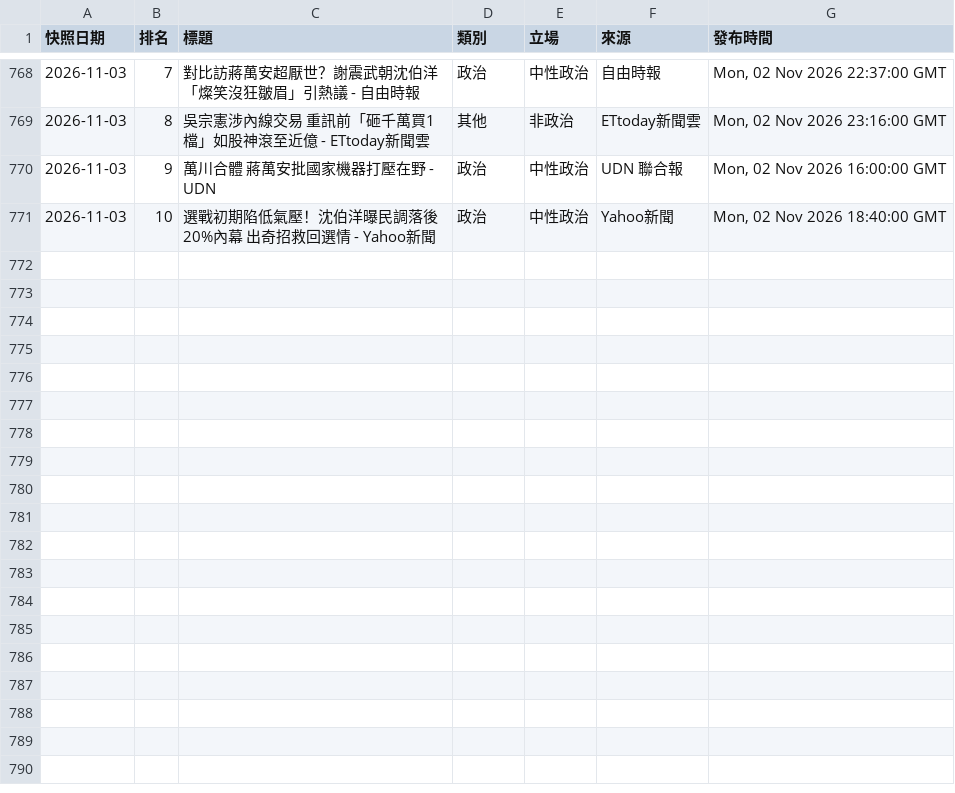
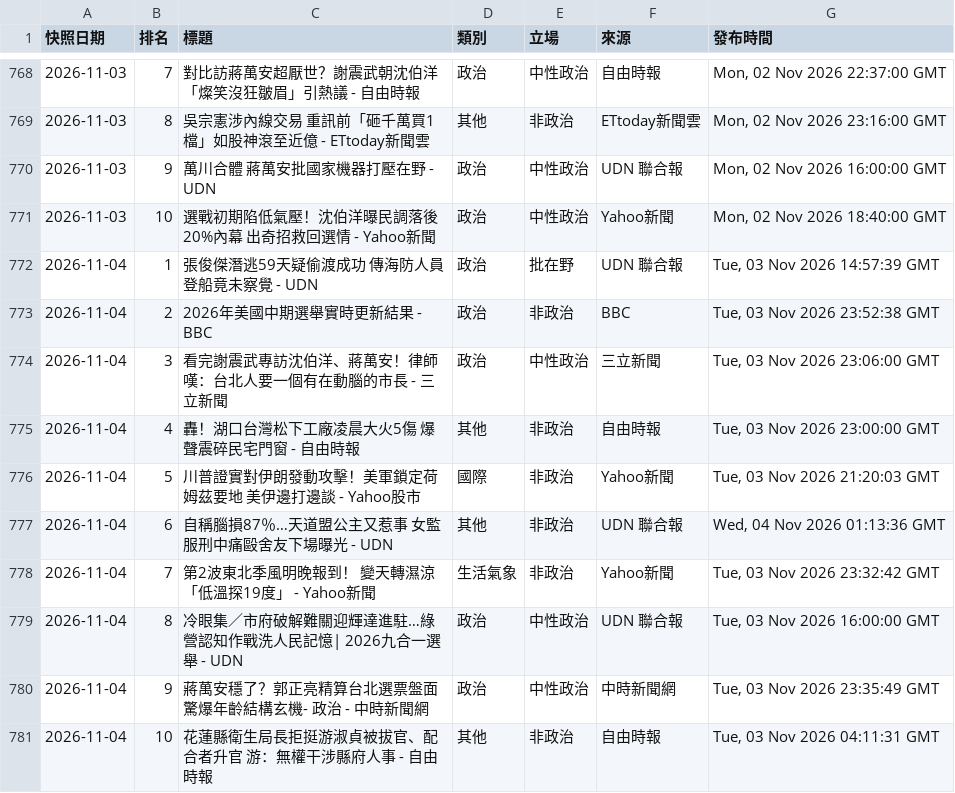
Before and after one commit to Ed2496/news-top10-dashboards, a CSV file: data/tw_classified_all.csv, drawn as a sheet; only a part is shown, gaps mark what is left out.

```diff
--- a/data/tw_classified_all.csv
+++ b/data/tw_classified_all.csv
@@ -771 +771,11 @@
 2026-11-03,10,選戰初期陷低氣壓！沈伯洋曝民調落後20%內幕 出奇招救回選情 - Yahoo新聞,政治,中性政治,Yahoo新聞,"Mon, 02 Nov 2026 18:40:00 GMT"
+2026-11-04,1,張俊傑潛逃59天疑偷渡成功 傳海防人員登船竟未察覺 - UDN,政治,批在野,UDN 聯合報,"Tue, 03 Nov 2026 14:57:39 GMT"
+2026-11-04,2,2026年美國中期選舉實時更新結果 - BBC,政治,非政治,BBC,"Tue, 03 Nov 2026 23:52:38 GMT"
+2026-11-04,3,看完謝震武專訪沈伯洋、蔣萬安！律師嘆：台北人要一個有在動腦的市長 - 三立新聞,政治,中性政治,三立新聞,"Tue, 03 Nov 2026 23:06:00 GMT"
+2026-11-04,4,轟！湖口台灣松下工廠凌晨大火5傷 爆聲震碎民宅門窗 - 自由時報,其他,非政治,自由時報,"Tue, 03 Nov 2026 23:00:00 GMT"
+2026-11-04,5,川普證實對伊朗發動攻擊！美軍鎖定荷姆茲要地 美伊邊打邊談 - Yahoo股市,國際,非政治,Yahoo新聞,"Tue, 03 Nov 2026 21:20:03 GMT"
+2026-11-04,6,自稱腦損87％…天道盟公主又惹事 女監服刑中痛毆舍友下場曝光 - UDN,其他,非政治,UDN 聯合報,"Wed, 04 Nov 2026 01:13:36 GMT"
+2026-11-04,7,第2波東北季風明晚報到！ 變天轉濕涼「低溫探19度」 - Yahoo新聞,生活氣象,非政治,Yahoo新聞,"Tue, 03 Nov 2026 23:32:42 GMT"
+2026-11-04,8,冷眼集／市府破解難關迎輝達進駐…綠營認知作戰洗人民記憶| 2026九合一選舉 - UDN,政治,中性政治,UDN 聯合報,"Tue, 03 Nov 2026 16:00:00 GMT"
+2026-11-04,9,蔣萬安穩了？郭正亮精算台北選票盤面驚爆年齡結構玄機- 政治 - 中時新聞網,政治,中性政治,中時新聞網,"Tue, 03 Nov 2026 23:35:49 GMT"
+2026-11-04,10,花蓮縣衛生局長拒挺游淑貞被拔官、配合者升官 游：無權干涉縣府人事 - 自由時報,其他,非政治,自由時報,"Tue, 03 Nov 2026 04:11:31 GMT"
```
Also changed, not shown: 5 other files.
